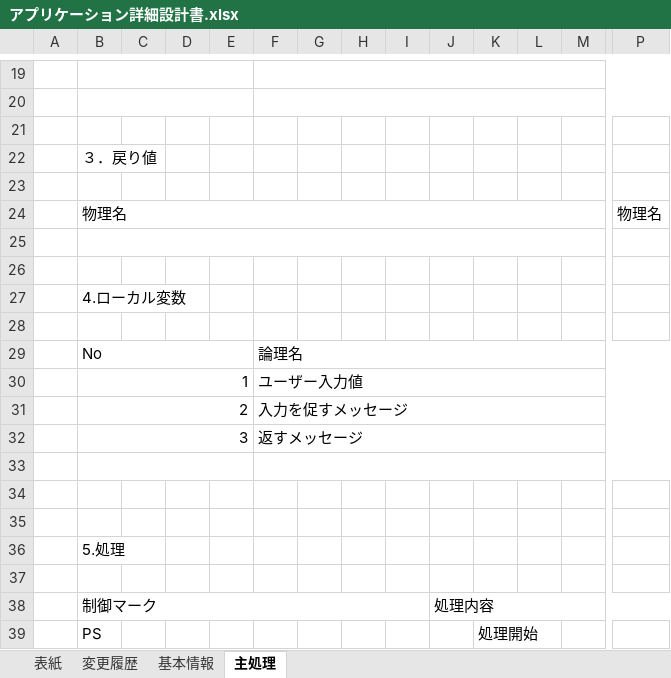
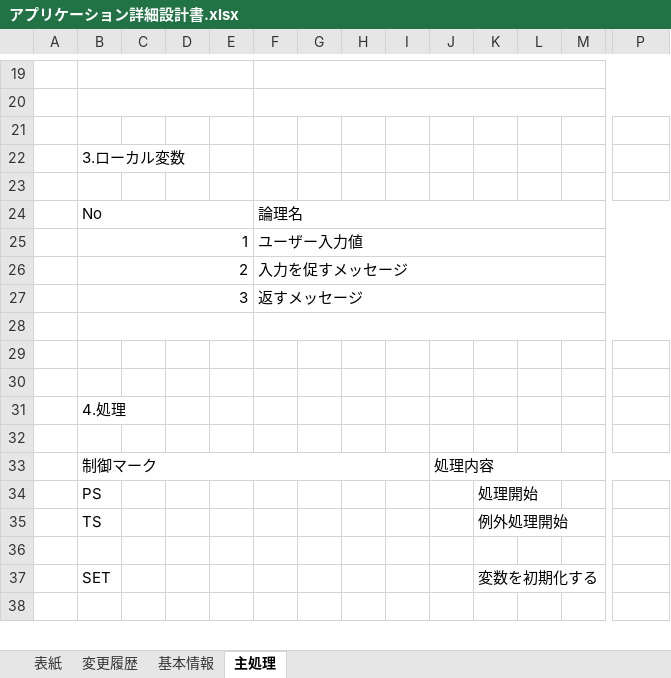
Before and after one commit to SazanamiInko/pythonbase, an Excel workbook: document/docs/pg0003/アプリケーション詳細設計書.xlsx, sheet 主処理, drawn as a sheet; only a part is shown, gaps mark what is left out; the shorter side is filled out with more unchanged rows; values as stored, in another font and other column widths than the file's, no borders; removed rows and columns are numbered as before the commit, all else as after; rows hold the shown columns only; the diff names each change by its address in the sheet, - before the commit and + after, or states it on an @@ line.

```diff
--- a/document/docs/pg0003/アプリケーション詳細設計書.xlsx (sheet 主処理)
+++ b/document/docs/pg0003/アプリケーション詳細設計書.xlsx (sheet 主処理)
-B22: ３．戻り値
+B22: 3.ローカル変数
-row 23: (empty)
-row 24:  | 物理名 |  |  |  |  |  |  |  |  |  |  |  | 物理名
-row 25: (empty)
-row 26: (empty)
-row 27:  | 4.ローカル変数
-B31: 5.処理
+B31: 4.処理
```
Also changed, not shown: document/docs/pg0001/アプリケーション詳細設計書.xlsx, document/docs/pg0002/アプリケーション詳細設計書.xlsx, 2 other files.
